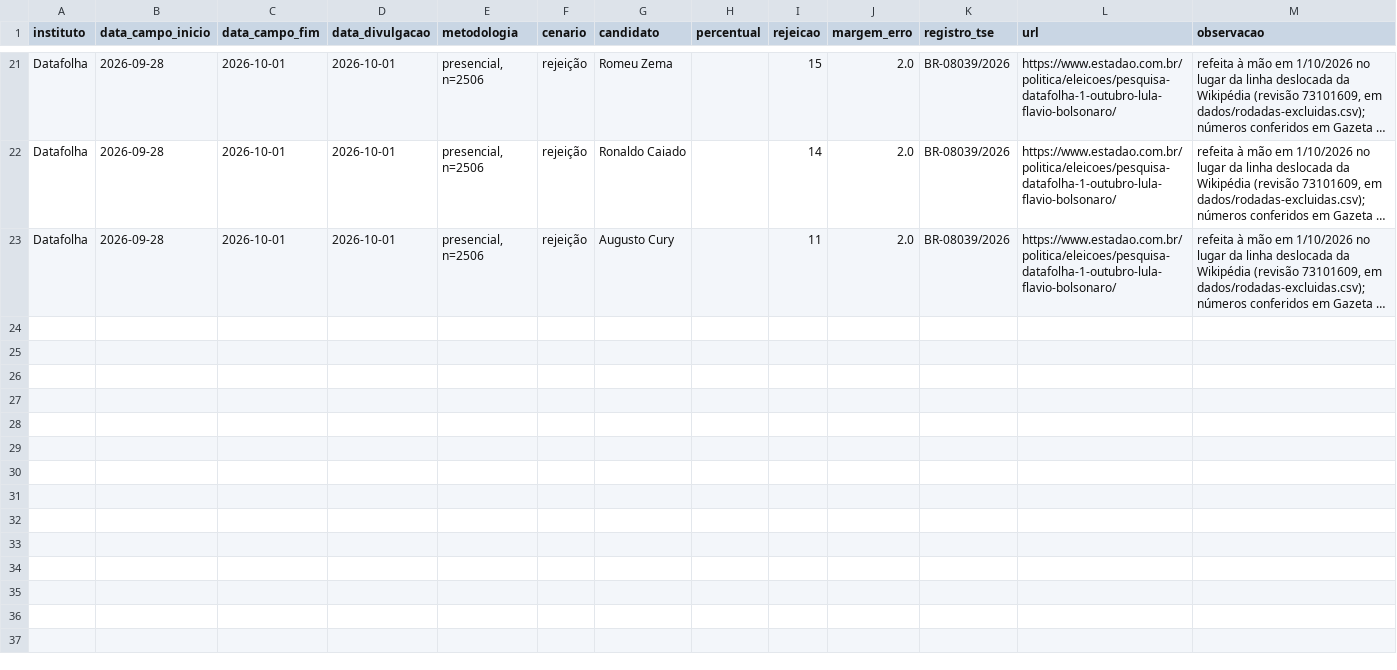
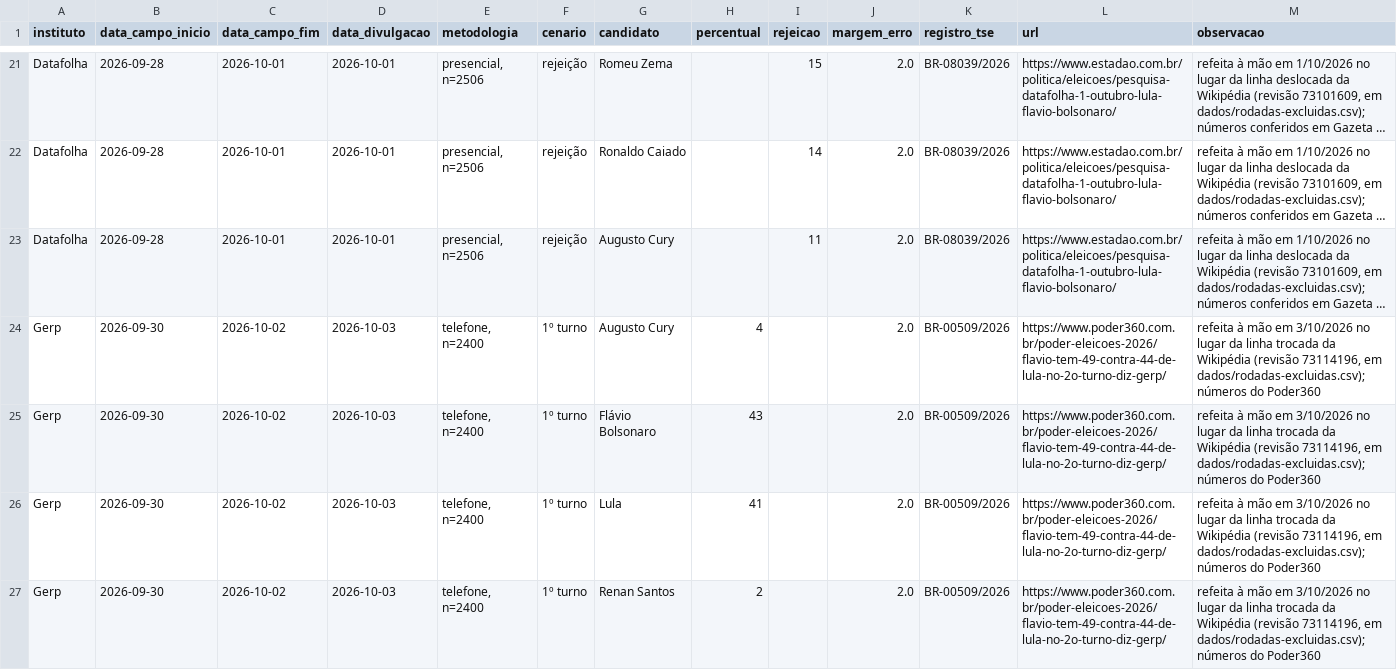
Before and after one commit to figuered0o0808-glitch/observatorio-2026, a CSV file: dados/pesquisas-corrigidas.csv, drawn as a sheet; only a part is shown, gaps mark what is left out; long unchanged cells end in …; the diff covers the shown part only; the diff names each change by its address in the sheet, - before the commit and + after, or states it on an @@ line.

```diff
--- a/dados/pesquisas-corrigidas.csv
+++ b/dados/pesquisas-corrigidas.csv
+row 24: Gerp | 2026-09-30 | 2026-10-02 | 2026-10-03 | telefone, n=2400 | 1º turno | Augusto Cury | 4 |  | 2.0 | BR-00509/2026 | https://www.poder360.com.br/poder-eleicoes-2026/flavio-tem-49-contra-44-de-lula-no-2o-turno-diz-gerp/ | refeita à mão em 3/10/2026 no lugar da linha trocada da Wikipédia (revisão 73114196, em dados/rodadas-excluidas.csv); números do Poder360
+row 25: Gerp | 2026-09-30 | 2026-10-02 | 2026-10-03 | telefone, n=2400 | 1º turno | Flávio Bolsonaro | 43 |  | 2.0 | BR-00509/2026 | https://www.poder360.com.br/poder-eleicoes-2026/flavio-tem-49-contra-44-de-lula-no-2o-turno-diz-gerp/ | refeita à mão em 3/10/2026 no lugar da linha trocada da Wikipédia (revisão 73114196, em dados/rodadas-excluidas.csv); números do Poder360
+row 26: Gerp | 2026-09-30 | 2026-10-02 | 2026-10-03 | telefone, n=2400 | 1º turno | Lula | 41 |  | 2.0 | BR-00509/2026 | https://www.poder360.com.br/poder-eleicoes-2026/flavio-tem-49-contra-44-de-lula-no-2o-turno-diz-gerp/ | refeita à mão em 3/10/2026 no lugar da linha trocada da Wikipédia (revisão 73114196, em dados/rodadas-excluidas.csv); números do Poder360
+row 27: Gerp | 2026-09-30 | 2026-10-02 | 2026-10-03 | telefone, n=2400 | 1º turno | Renan Santos | 2 |  | 2.0 | BR-00509/2026 | https://www.poder360.com.br/poder-eleicoes-2026/flavio-tem-49-contra-44-de-lula-no-2o-turno-diz-gerp/ | refeita à mão em 3/10/2026 no lugar da linha trocada da Wikipédia (revisão 73114196, em dados/rodadas-excluidas.csv); números do Poder360
```
Also changed, not shown: 3 added rows elsewhere in this file, dados/rodadas-excluidas.csv, 3 other files.
